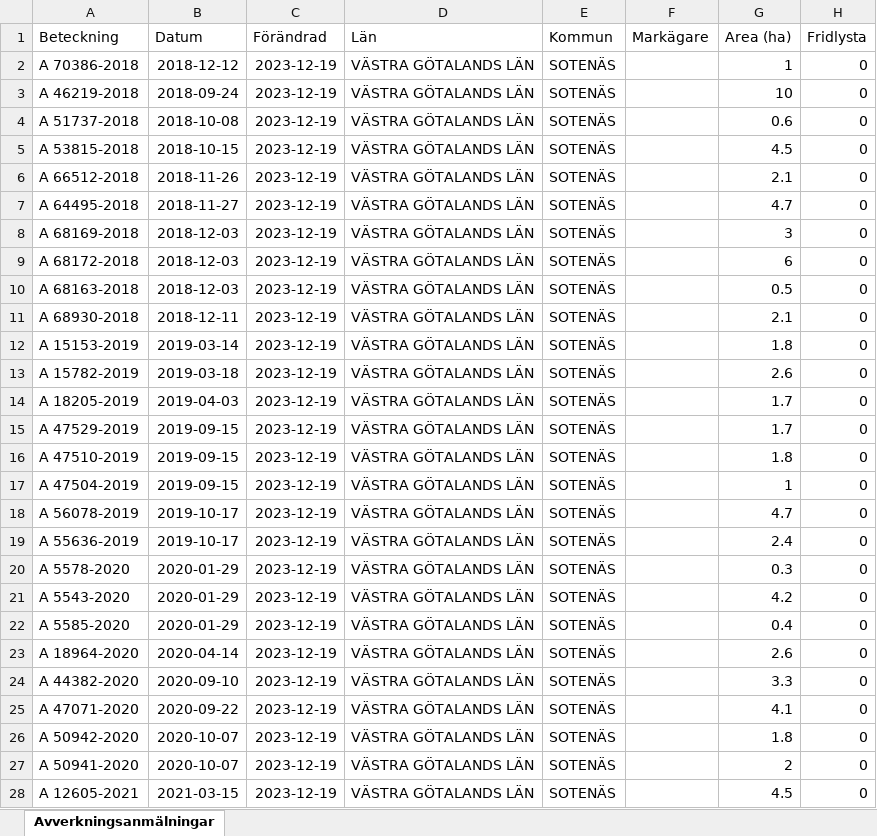
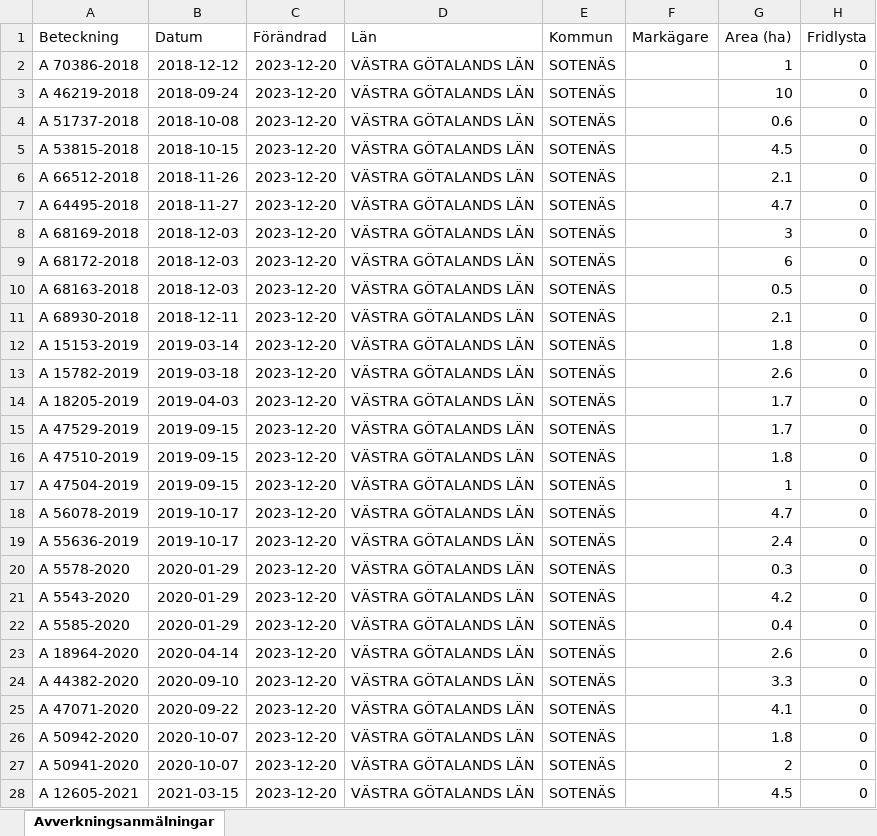
Before and after one commit to klasma/Logging_1427, an Excel workbook: Översikt SOTENÄS.xlsx, sheet Avverkningsanmälningar, drawn as a sheet; only a part is shown; values as stored, in another font and other column widths than the file's, no borders; the diff covers the shown part only; the diff names each change by its address in the sheet, - before the commit and + after, or states it on an @@ line.

```diff
--- a/Översikt SOTENÄS.xlsx (sheet Avverkningsanmälningar)
+++ b/Översikt SOTENÄS.xlsx (sheet Avverkningsanmälningar)
-C2:C28 (Förändrad): 2023-12-19
+C2:C28 (Förändrad): 2023-12-20
```
Also changed, not shown: 17 edited cells elsewhere in this sheet, artfynd/A 70386-2018 artfynd.xlsx, 5 other files.
